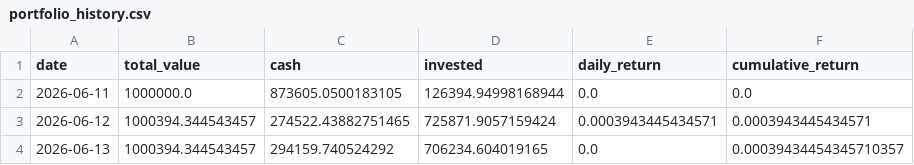
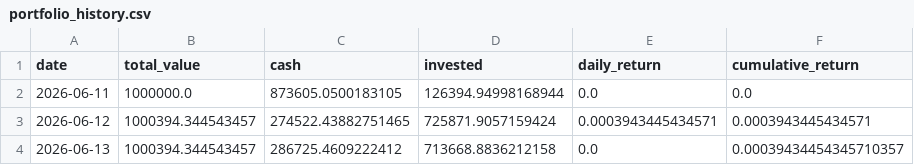
Before and after one commit to pradnyaw25/ai-portfolio-manager, a CSV file: data/portfolio_history.csv, drawn as a sheet.

```diff
--- a/data/portfolio_history.csv
+++ b/data/portfolio_history.csv
@@ -3,2 +3,2 @@ date,total_value,cash,invested,daily_return,cumulative_return
 2026-06-12,1000394.344543457,274522.43882751465,725871.9057159424,0.0003943445434571,0.0003943445434571
-2026-06-13,1000394.344543457,294159.740524292,706234.604019165,0.0,0.00039434454345710357
+2026-06-13,1000394.344543457,286725.4609222412,713668.8836212158,0.0,0.00039434454345710357
```
Also changed, not shown: data/trades.csv, public/portfolio_history.csv, 21 other files.
